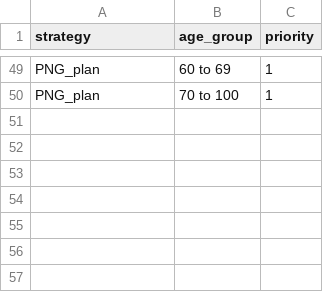
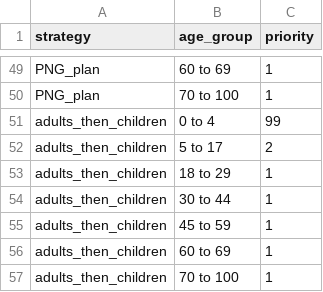
Before and after one commit to gizembilgin/indoPacific_COVID19_cost_effectiveness, a CSV file: 1_inputs/prioritisation.csv, drawn as a sheet; only a part is shown, gaps mark what is left out; the diff names each change by its address in the sheet, - before the commit and + after, or states it on an @@ line.

```diff
--- a/1_inputs/prioritisation.csv
+++ b/1_inputs/prioritisation.csv
+row 51: adults_then_children | 0 to 4 | 99
+row 52: adults_then_children | 5 to 17 | 2
+row 53: adults_then_children | 18 to 29 | 1
+row 54: adults_then_children | 30 to 44 | 1
+row 55: adults_then_children | 45 to 59 | 1
+row 56: adults_then_children | 60 to 69 | 1
+row 57: adults_then_children | 70 to 100 | 1
```
Also changed, not shown: 5 other files.
